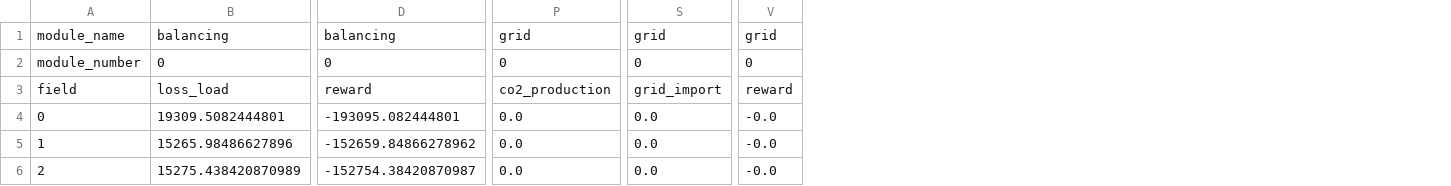
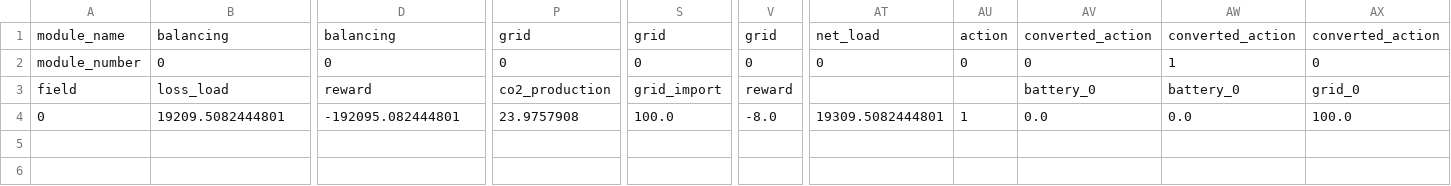
Before and after one commit to RafaelGoncalvesUA/rec-simulator, a CSV file: src/logs/log_0.csv, drawn as a sheet; only a part is shown, gaps mark what is left out; removed rows and columns are numbered as before the commit, all else as after; rows hold the shown columns only; the diff covers the shown part only; the diff names each change by its address in the sheet, - before the commit and + after, or states it on an @@ line.

```diff
--- a/src/logs/log_0.csv
+++ b/src/logs/log_0.csv
+column AT, rows 1-4: net_load | 0 |  | 19309.5082444801
+column AU, rows 1-4: action | 0 |  | 1
+column AV, rows 1-4: converted_action | 0 | battery_0 | 0.0
+column AW, rows 1-4: converted_action | 1 | battery_0 | 0.0
+column AX, rows 1-4: converted_action | 0 | grid_0 | 100.0
-B4: 19309.5082444801
+B4: 19209.5082444801
-D4: -193095.082444801
+D4: -192095.082444801
-P4: 0.0
+P4: 23.9757908
-S4: 0.0
+S4: 100.0
-V4: -0.0
+V4: -8.0
-row 5: 1 | 15265.98486627896 | -152659.84866278962 | 0.0 | 0.0 | -0.0
-row 6: 2 | 15275.438420870989 | -152754.38420870987 | 0.0 | 0.0 | -0.0
```
Also changed, not shown: 5 edited cells elsewhere in this file, 3 other files.
